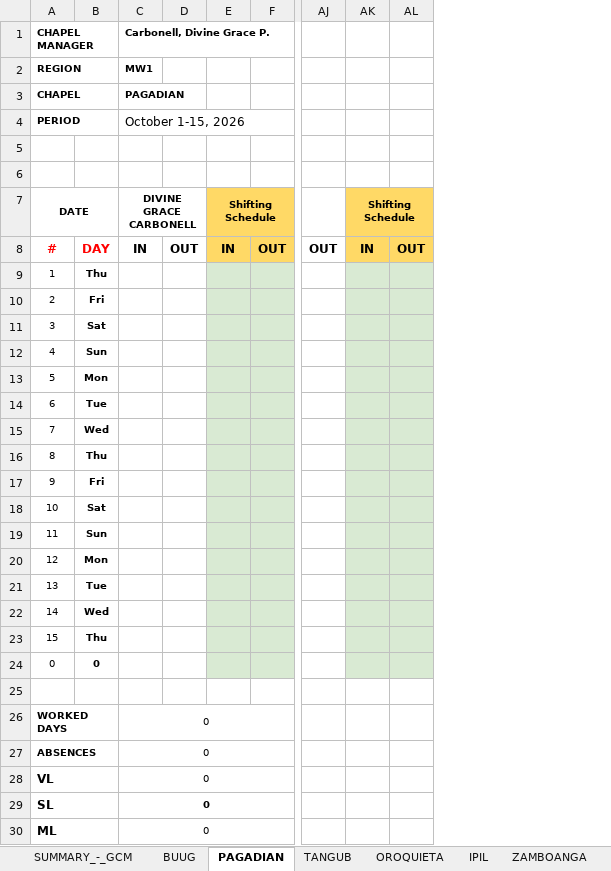
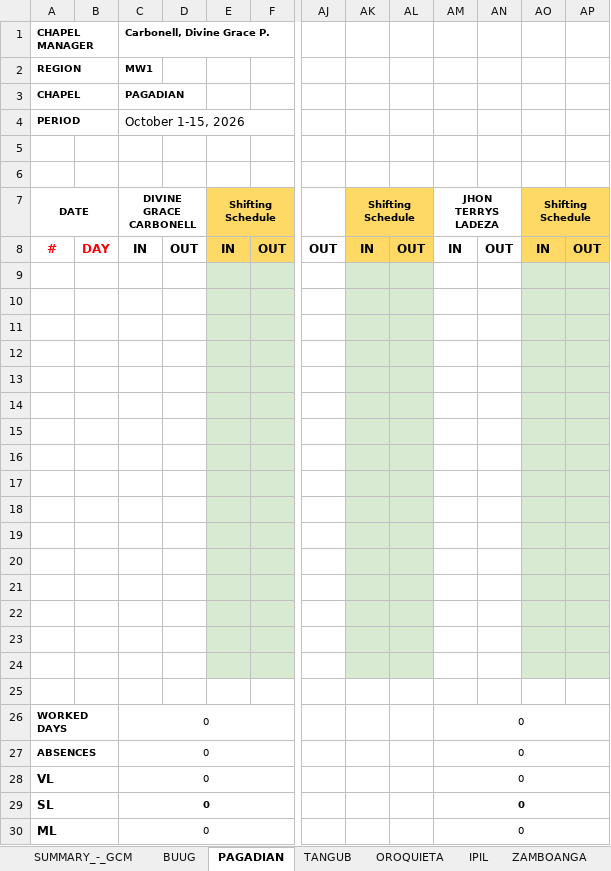
Before and after one commit to Adrian-Suson/mwt_attendance_system, an Excel workbook: public/DTR-template.xlsx, sheet PAGADIAN, drawn as a sheet; only a part is shown, gaps mark what is left out; values as stored, in another font and other column widths than the file's, no borders; removed rows and columns are numbered as before the commit, all else as after; rows hold the shown columns only; the diff names each change by its address in the sheet, - before the commit and + after, or states it on an @@ line.

```diff
--- a/public/DTR-template.xlsx (sheet PAGADIAN)
+++ b/public/DTR-template.xlsx (sheet PAGADIAN)
-column B, rows 8-24: DAY | Thu | Fri | Sat | Sun | Mon | Tue | Wed | Thu | Fri | Sat | Sun | Mon | Tue | Wed | Thu | 0
+column B, row 8: DAY
+column AM, rows 7-30: JHON TERRYS LADEZA | IN |  |  |  |  |  |  |  |  |  |  |  |  |  |  |  |  |  | 0 | 0 | 0 | 0 | 0
+column AN, row 8: OUT
+column AO, rows 7-8: Shifting Schedule | IN
+column AP, row 8: OUT
-row 9: 1 | Thu
+row 9: (empty)
-row 10: 2 | Fri
+row 10: (empty)
-row 11: 3 | Sat
+row 11: (empty)
-row 12: 4 | Sun
+row 12: (empty)
-row 13: 5 | Mon
+row 13: (empty)
-row 14: 6 | Tue
+row 14: (empty)
-row 15: 7 | Wed
+row 15: (empty)
-row 16: 8 | Thu
+row 16: (empty)
-row 17: 9 | Fri
+row 17: (empty)
-row 18: 10 | Sat
+row 18: (empty)
-row 19: 11 | Sun
+row 19: (empty)
-row 20: 12 | Mon
+row 20: (empty)
-row 21: 13 | Tue
+row 21: (empty)
-row 22: 14 | Wed
+row 22: (empty)
-row 23: 15 | Thu
+row 23: (empty)
-row 24: 0 | 0
+row 24: (empty)
```
Also changed, not shown: sheet TANGUB, sheet OROQUIETA, sheet IPIL, sheet ZAMBOANGA, sheet BUUG, sheet SUMMARY_-_GCM, 6 other files.
